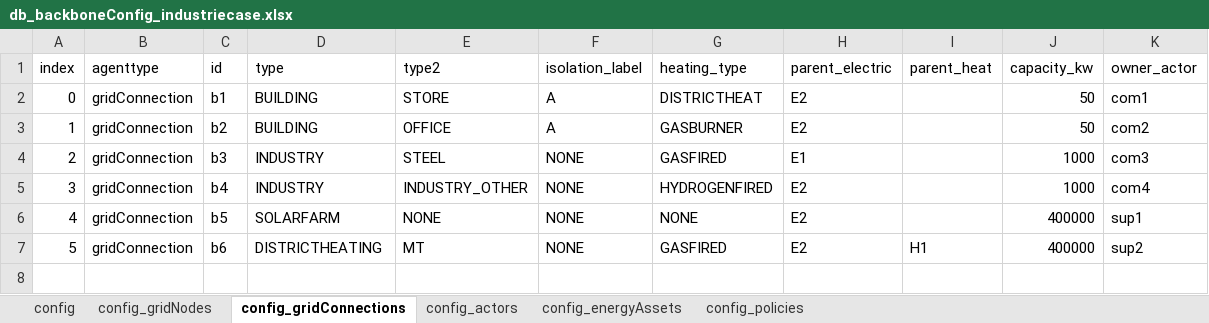
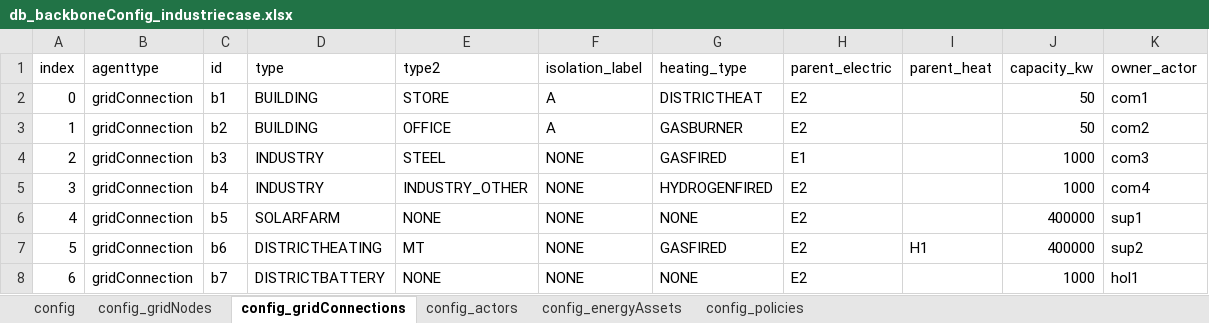
Before and after one commit to Zenmo/HOLON, an Excel workbook: Base/db_backboneConfig_industriecase.xlsx, sheet config_gridConnections, drawn as a sheet; values as stored, in another font and other column widths than the file's, no borders; table styles not drawn; the diff names each change by its address in the sheet, - before the commit and + after, or states it on an @@ line.

```diff
--- a/Base/db_backboneConfig_industriecase.xlsx (sheet config_gridConnections)
+++ b/Base/db_backboneConfig_industriecase.xlsx (sheet config_gridConnections)
+row 8: 6 | gridConnection | b7 | DISTRICTBATTERY | NONE | NONE | NONE | E2 |  | 1000 | hol1
```
Also changed, not shown: sheet config_energyAssets, Base/db_defaultEnergyAssets.xlsx, run_cloud_experiments/input/industry_case/db_backboneConfig_industriecase.xlsx, 12 other files.
